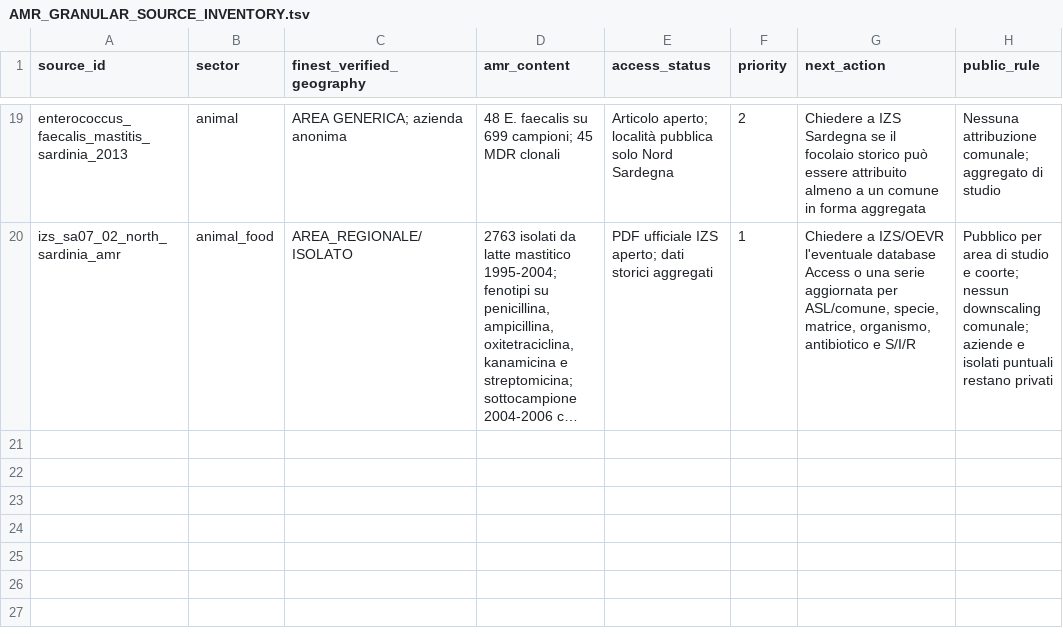
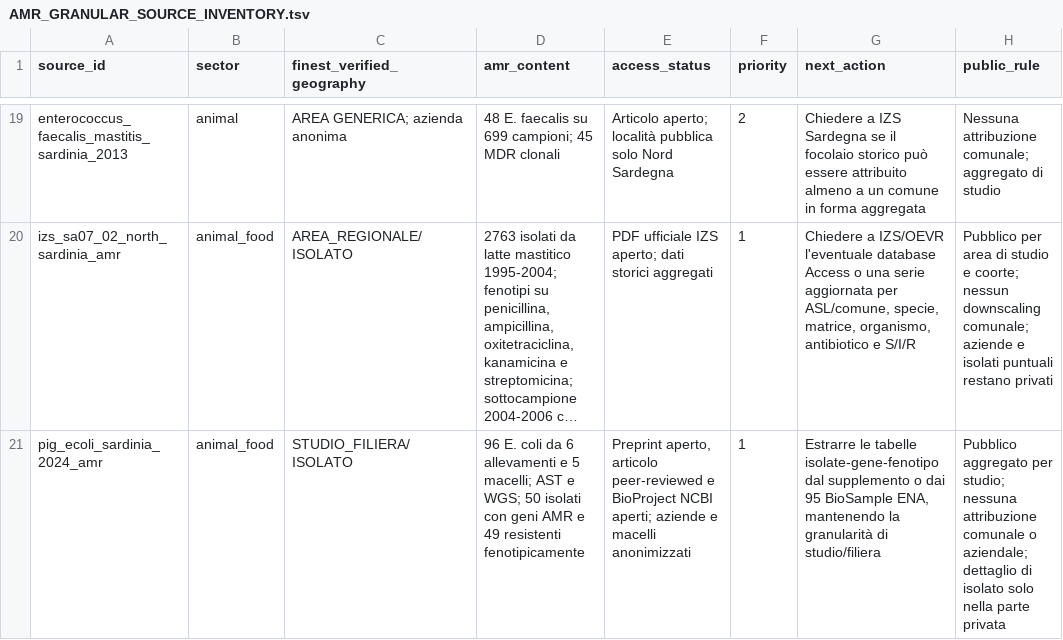
Before and after one commit to aguaraglia/sardinia-one-health-amr-atlas, a TSV file: metadata/AMR_GRANULAR_SOURCE_INVENTORY.tsv, drawn as a sheet; only a part is shown, gaps mark what is left out; long unchanged cells end in …; the diff names each change by its address in the sheet, - before the commit and + after, or states it on an @@ line.

```diff
--- a/metadata/AMR_GRANULAR_SOURCE_INVENTORY.tsv
+++ b/metadata/AMR_GRANULAR_SOURCE_INVENTORY.tsv
+row 21: pig_ecoli_sardinia_2024_amr | animal_food | STUDIO_FILIERA/ISOLATO | 96 E. coli da 6 allevamenti e 5 macelli; AST e WGS; 50 isolati con geni AMR e 49 resistenti fenotipicamente | Preprint aperto, articolo peer-reviewed e BioProject NCBI aperti; aziende e macelli anonimizzati | 1 | Estrarre le tabelle isolate-gene-fenotipo dal supplemento o dai 95 BioSample ENA, mantenendo la granularità di studio/filiera | Pubblico aggregato per studio; nessuna attribuzione comunale o aziendale; dettaglio di isolato solo nella parte privata
```
Also changed, not shown: metadata/SOURCES.tsv, 4 other files.
